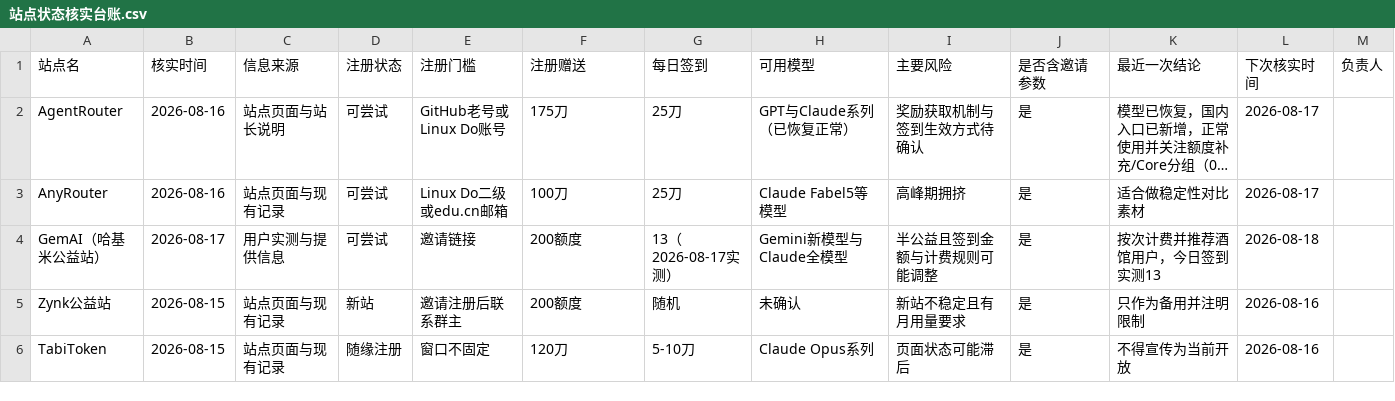
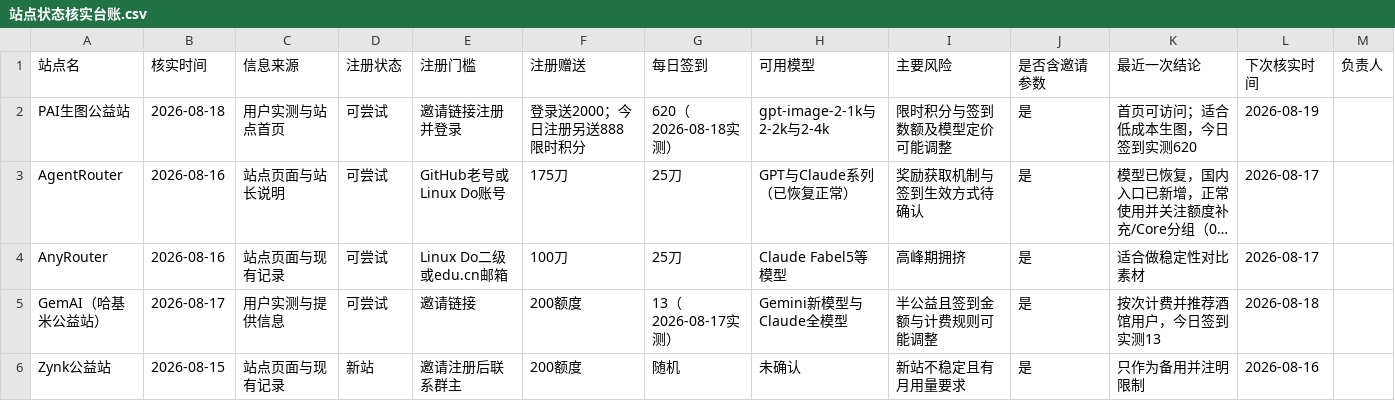
Before and after one commit to Cement-oo/cement-oo.github.io, a CSV file: 运营推广/站点状态核实台账.csv, drawn as a sheet; only a part is shown; the shorter side is filled out with more unchanged rows; long unchanged cells end in …; the diff names each change by its address in the sheet, - before the commit and + after, or states it on an @@ line.

```diff
--- a/运营推广/站点状态核实台账.csv
+++ b/运营推广/站点状态核实台账.csv
+row 2: PAI生图公益站 | 2026-08-18 | 用户实测与站点首页 | 可尝试 | 邀请链接注册并登录 | 登录送2000；今日注册另送888限时积分 | 620（2026-08-18实测） | gpt-image-2-1k与2-2k与2-4k | 限时积分与签到数额及模型定价可能调整 | 是 | 首页可访问；适合低成本生图，今日签到实测620 | 2026-08-19
```
Also changed, not shown: 3 other files.
